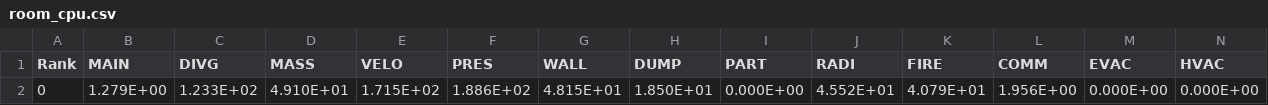
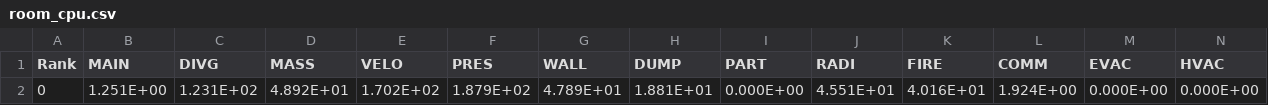
Before and after one commit to frankrehfeld/roomfire, a CSV file: 0.1/room_cpu.csv, drawn as a sheet; only a part is shown; removed rows and columns are numbered as before the commit, all else as after; rows hold the shown columns only; the diff names each change by its address in the sheet, - before the commit and + after, or states it on an @@ line.

```diff
--- a/0.1/room_cpu.csv
+++ b/0.1/room_cpu.csv
-row 2: 0 | 1.279E+00 | 1.233E+02 | 4.910E+01 | 1.715E+02 | 1.886E+02 | 4.815E+01 | 1.850E+01 | 0.000E+00 | 4.552E+01 | 4.079E+01 | 1.956E+00 | 0.000E+00 | 0.000E+00
+row 2: 0 | 1.251E+00 | 1.231E+02 | 4.892E+01 | 1.702E+02 | 1.879E+02 | 4.789E+01 | 1.881E+01 | 0.000E+00 | 4.551E+01 | 4.016E+01 | 1.924E+00 | 0.000E+00 | 0.000E+00
```
Also changed, not shown: 10 other files.
